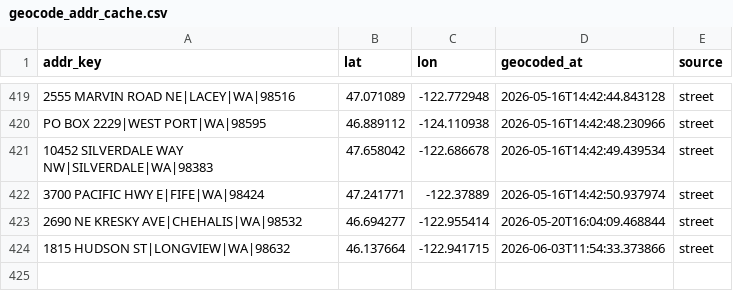
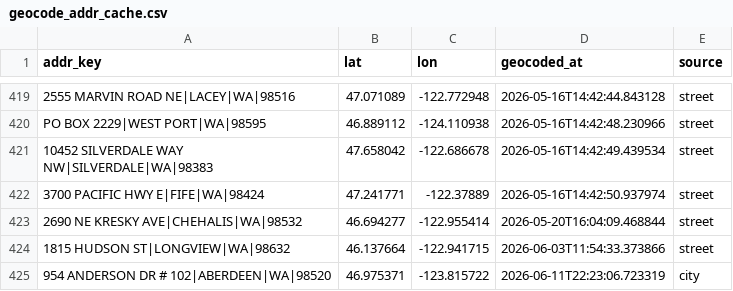
Before and after one commit to mconnor27/RadiantCare_Clinical, a CSV file: data/geocode_addr_cache.csv, drawn as a sheet; only a part is shown, gaps mark what is left out.

Commit message:
Add patient follow-up data files and enhance referral address handling
- Introduced two new CSV files: `allen_followup_patients_any_treatment.csv` and `allen_followup_patients.csv`, containing detailed patient treatment and follow-up information.
- Updated the referral management system to utilize curated address fields from the Referring Physician Manager, ensuring accurate geocoding and improved data integrity.
- Enhanced the referral data processing to prefer these curated address fields over raw values, improving the accuracy of displayed information in the referral map and detail tables.

```diff
--- a/data/geocode_addr_cache.csv
+++ b/data/geocode_addr_cache.csv
@@ -424 +424,2 @@ PO BOX 2229|WEST PORT|WA|98595,46.889112,-124.110938,2026-05-16T14:42:48.230966,
 1815 HUDSON ST|LONGVIEW|WA|98632,46.137664,-122.941715,2026-06-03T11:54:33.373866,street
+954 ANDERSON DR # 102|ABERDEEN|WA|98520,46.975371,-123.815722,2026-06-11T22:23:06.723319,city
```
Also changed, not shown: 5 other files.
